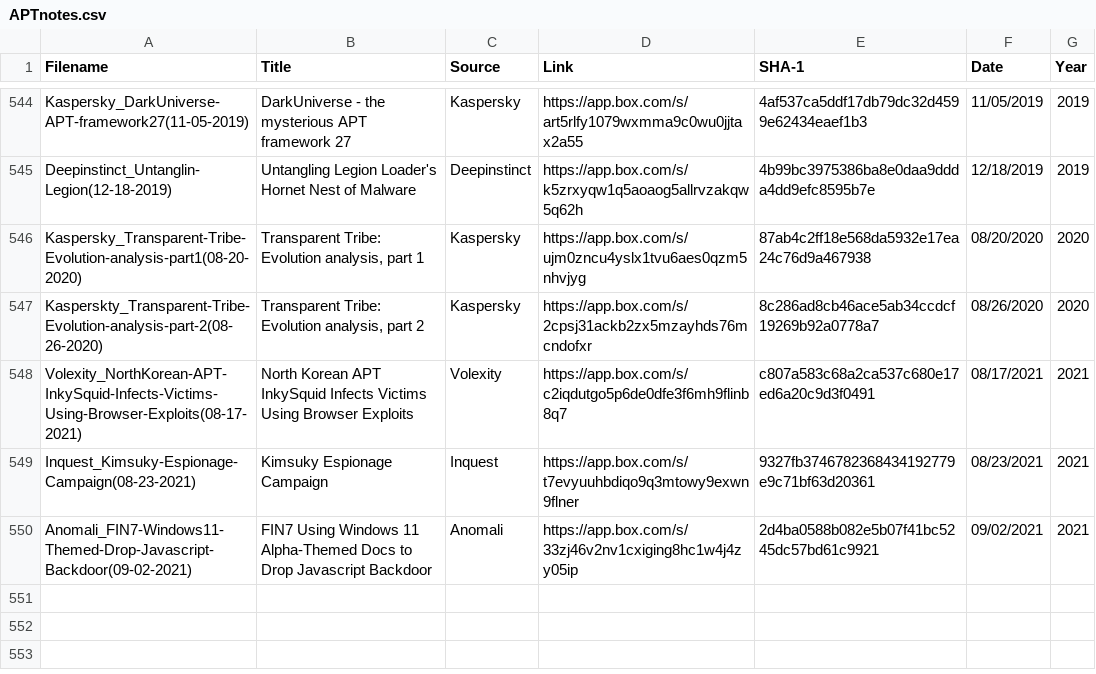
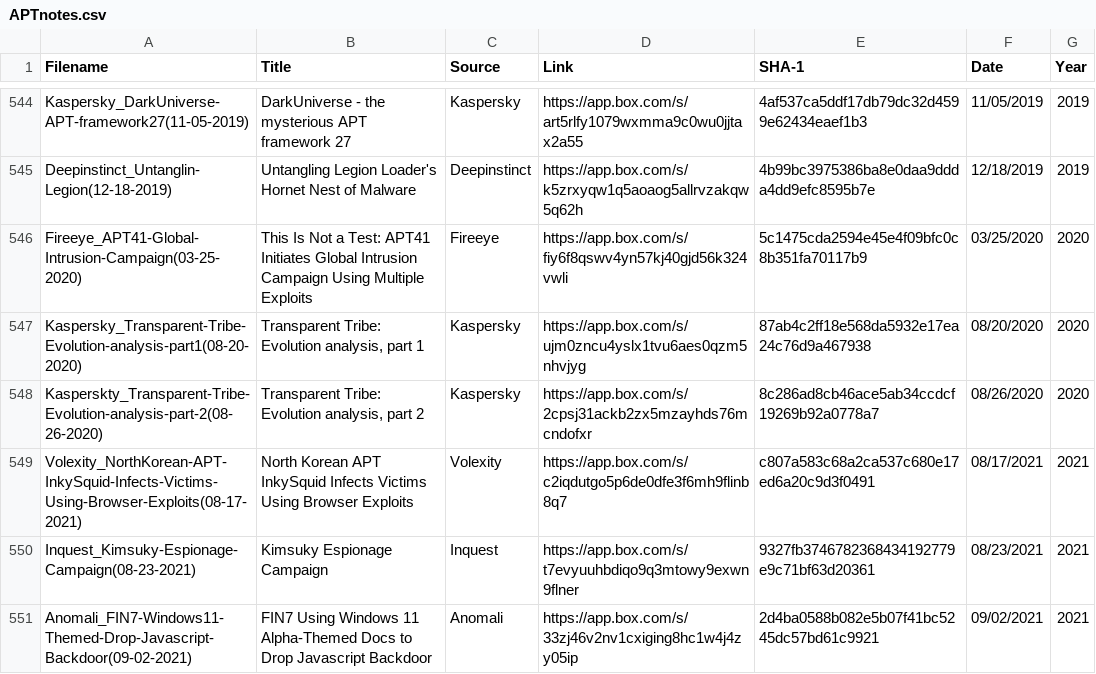
Before and after one commit to aptnotes/data, a CSV file: APTnotes.csv, drawn as a sheet; only a part is shown, gaps mark what is left out.

Commit message:
Add Fireeye report
Fix #272

```diff
--- a/APTnotes.csv
+++ b/APTnotes.csv
@@ -545,2 +545,3 @@ Kaspersky_DarkUniverse-APT-framework27(11-05-2019),DarkUniverse - the mysterious
 Deepinstinct_Untanglin-Legion(12-18-2019),Untangling Legion Loader's Hornet Nest of Malware,Deepinstinct,https://app.box.com/s/k5zrxyqw1q5aoaog5allrvzakqw5q62h,4b99bc3975386ba8e0daa9ddda4dd9efc8595b7e,12/18/2019,2019
+Fireeye_APT41-Global-Intrusion-Campaign(03-25-2020),This Is Not a Test: APT41 Initiates Global Intrusion Campaign Using Multiple Exploits,Fireeye,https://app.box.com/s/fiy6f8qswv4yn57kj40gjd56k324vwli,5c1475cda2594e45e4f09bfc0c8b351fa70117b9,03/25/2020,2020
 Kaspersky_Transparent-Tribe-Evolution-analysis-part1(08-20-2020),"Transparent Tribe: Evolution analysis, part 1",Kaspersky,https://app.box.com/s/ujm0zncu4yslx1tvu6aes0qzm5nhvjyg,87ab4c2ff18e568da5932e17ea24c76d9a467938,08/20/2020,2020
```
Also changed, not shown: 1 other file.
